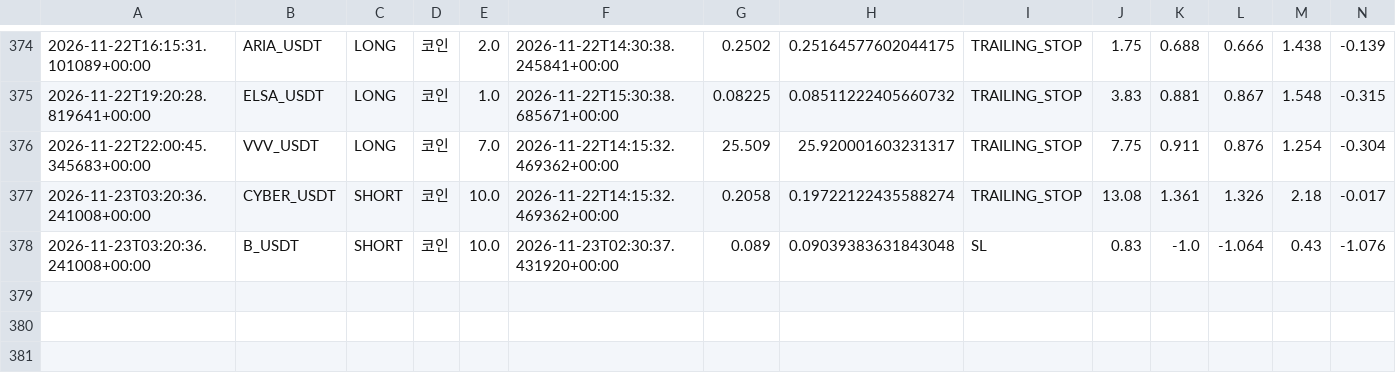
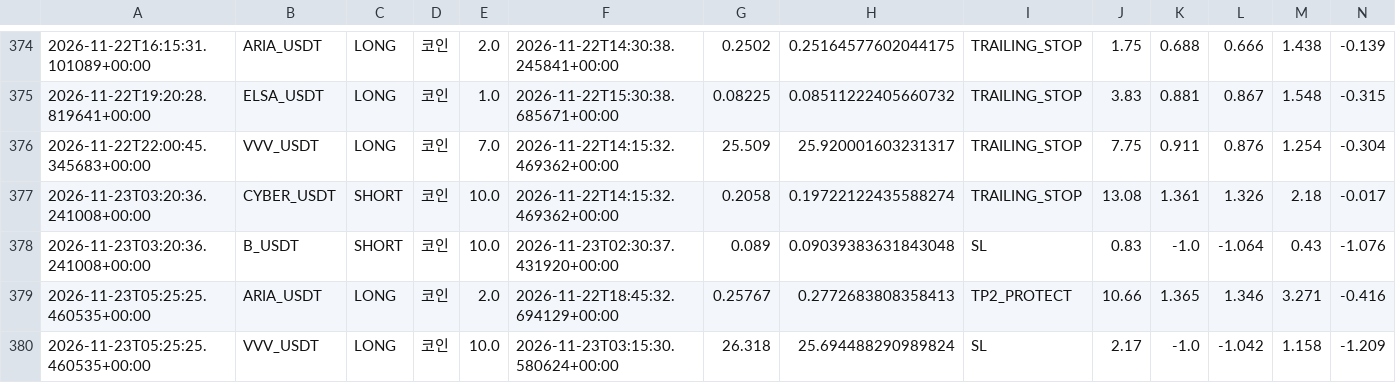
Before and after one commit to wjdtks255-lgtm/Gateio_signal, a CSV file: trades.csv, drawn as a sheet; only a part is shown, gaps mark what is left out; rows hold the shown columns only; the diff names each change by its address in the sheet, - before the commit and + after, or states it on an @@ line.

```diff
--- a/trades.csv
+++ b/trades.csv
+row 379: 2026-11-23T05:25:25.460535+00:00 | ARIA_USDT | LONG | 코인 | 2.0 | 2026-11-22T18:45:32.694129+00:00 | 0.25767 | 0.2772683808358413 | TP2_PROTECT | 10.66 | 1.365 | 1.346 | 3.271 | -0.416
+row 380: 2026-11-23T05:25:25.460535+00:00 | VVV_USDT | LONG | 코인 | 10.0 | 2026-11-23T03:15:30.580624+00:00 | 26.318 | 25.694488290989824 | SL | 2.17 | -1.0 | -1.042 | 1.158 | -1.209
```
Also changed, not shown: ai_trades.csv, trades_audit.csv, 1 other file.
